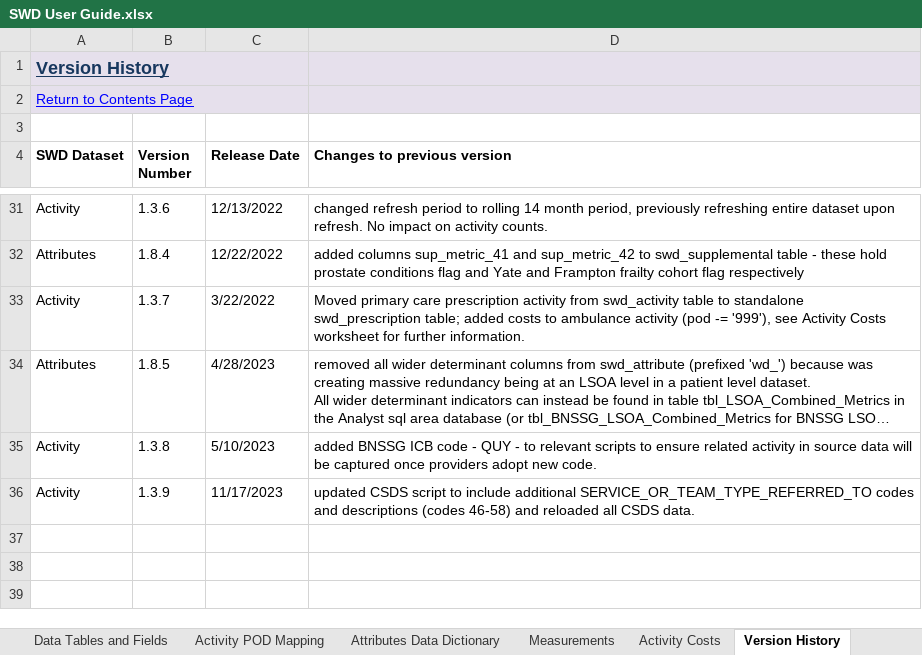
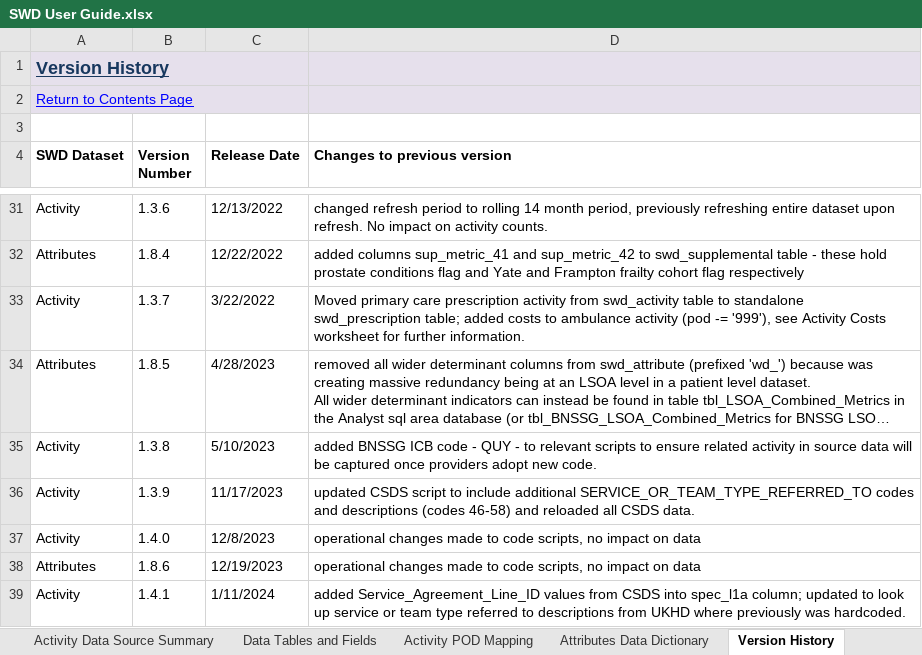
Before and after one commit to BusinessInformationBNSSG/SWD, an Excel workbook: SWD User Guide.xlsx, sheet Version History, drawn as a sheet; only a part is shown, gaps mark what is left out; long unchanged cells end in …; values as stored, in another font and other column widths than the file's, no borders; conditional formats not drawn; the diff covers the shown part only; the diff names each change by its address in the sheet, - before the commit and + after, or states it on an @@ line.

Commit message:
updated for changes in activity dataset release 1.6.0

```diff
--- a/SWD User Guide.xlsx (sheet Version History)
+++ b/SWD User Guide.xlsx (sheet Version History)
+row 37: Activity | 1.4.0 | 12/8/2023 | operational changes made to code scripts, no impact on data
+row 38: Attributes | 1.8.6 | 12/19/2023 | operational changes made to code scripts, no impact on data
+row 39: Activity | 1.4.1 | 1/11/2024 | added Service_Agreement_Line_ID values from CSDS into spec_l1a column; updated to look up service or team type referred to descriptions from UKHD where previously was hardcoded.
```
Also changed, not shown: 3 added rows elsewhere in this sheet, sheet Data Tables and Fields, sheet Issue Log, sheet Activity POD Mapping, sheet Introduction, sheet Measurements, other sheet tabs.
